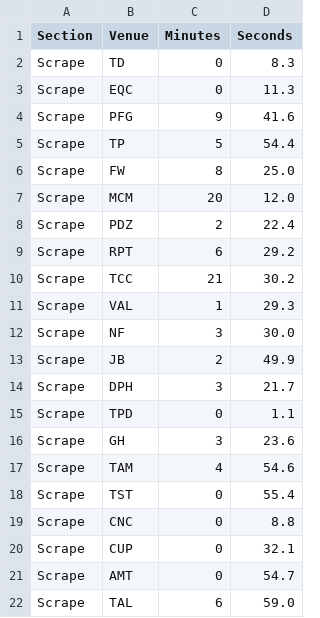
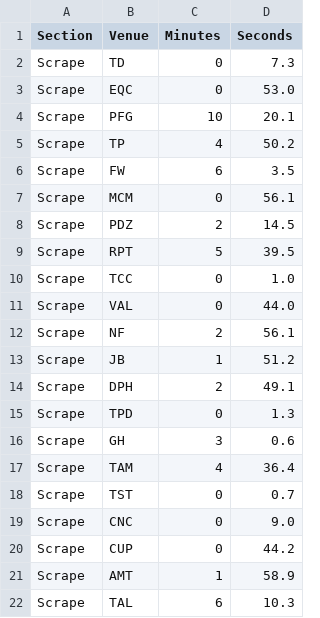
Before and after one commit to mathewsonb/vivida_app, a CSV file: dev/time_by_section.csv, drawn as a sheet; only a part is shown; the diff covers the shown part only.

```diff
--- a/dev/time_by_section.csv
+++ b/dev/time_by_section.csv
@@ -1,22 +1,22 @@
 Section, Venue, Minutes, Seconds
-Scrape, TD, 0, 8.3
-Scrape, EQC, 0, 11.3
-Scrape, PFG, 9, 41.6
-Scrape, TP, 5, 54.4
-Scrape, FW, 8, 25.0
-Scrape, MCM, 20, 12.0
-Scrape, PDZ, 2, 22.4
-Scrape, RPT, 6, 29.2
-Scrape, TCC, 21, 30.2
-Scrape, VAL, 1, 29.3
-Scrape, NF, 3, 30.0
-Scrape, JB, 2, 49.9
-Scrape, DPH, 3, 21.7
-Scrape, TPD, 0, 1.1
-Scrape, GH, 3, 23.6
-Scrape, TAM, 4, 54.6
-Scrape, TST, 0, 55.4
-Scrape, CNC, 0, 8.8
-Scrape, CUP, 0, 32.1
-Scrape, AMT, 0, 54.7
-Scrape, TAL, 6, 59.0
+Scrape, TD, 0, 7.3
+Scrape, EQC, 0, 53.0
+Scrape, PFG, 10, 20.1
+Scrape, TP, 4, 50.2
+Scrape, FW, 6, 3.5
+Scrape, MCM, 0, 56.1
+Scrape, PDZ, 2, 14.5
+Scrape, RPT, 5, 39.5
+Scrape, TCC, 0, 1.0
+Scrape, VAL, 0, 44.0
+Scrape, NF, 2, 56.1
+Scrape, JB, 1, 51.2
+Scrape, DPH, 2, 49.1
+Scrape, TPD, 0, 1.3
+Scrape, GH, 3, 0.6
+Scrape, TAM, 4, 36.4
+Scrape, TST, 0, 0.7
+Scrape, CNC, 0, 9.0
+Scrape, CUP, 0, 44.2
+Scrape, AMT, 1, 58.9
+Scrape, TAL, 6, 10.3
```
Also changed, not shown: 2 added rows and 6 edited cells elsewhere in this file, 6 other files.
